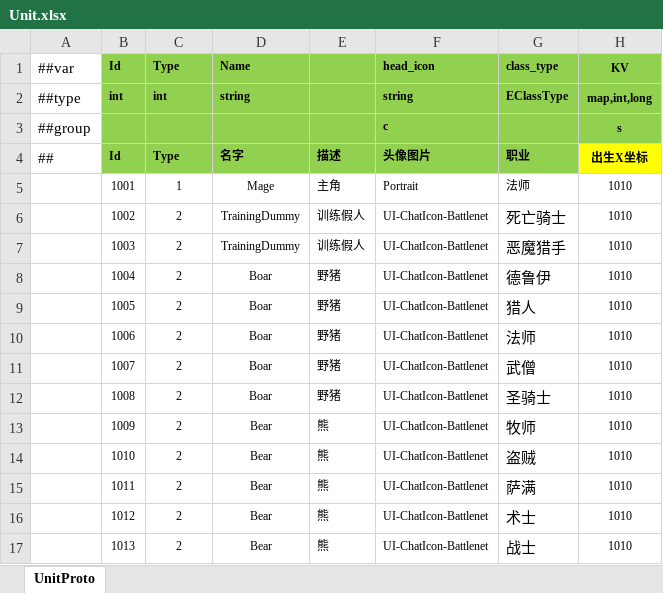
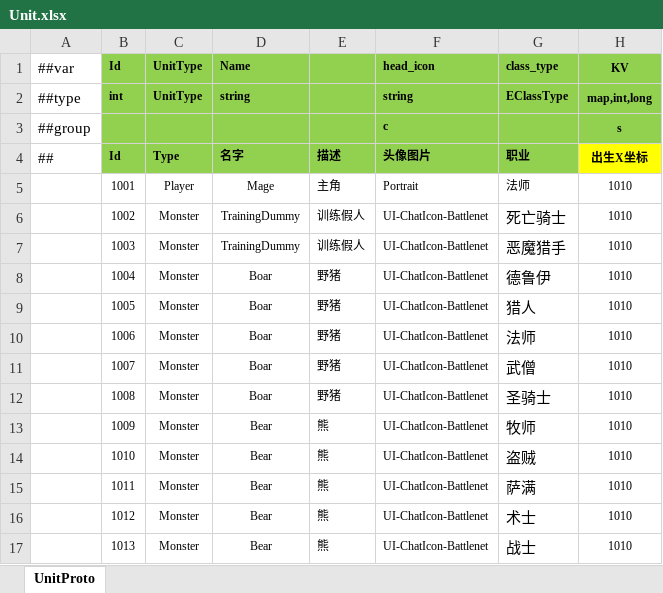
Before and after one commit to ificanli/ETGame, an Excel workbook: Packages/cn.etetet.wow/Assets/Editor/Luban/Datas/Unit.xlsx, sheet UnitProto, drawn as a sheet; only a part is shown; values as stored, in another font and other column widths than the file's, no borders; the diff names each change by its address in the sheet, - before the commit and + after, or states it on an @@ line.

```diff
--- a/Packages/cn.etetet.wow/Assets/Editor/Luban/Datas/Unit.xlsx (sheet UnitProto)
+++ b/Packages/cn.etetet.wow/Assets/Editor/Luban/Datas/Unit.xlsx (sheet UnitProto)
-C1: Type
+C1: UnitType
-C2: int
+C2: UnitType
-C5: 1
+C5: Player
-C6:C17: 2
+C6:C17: Monster
```
Also changed, not shown: Packages/cn.etetet.wow/Assets/Editor/Luban/Base/__enums__.xlsx, 16 other files.
